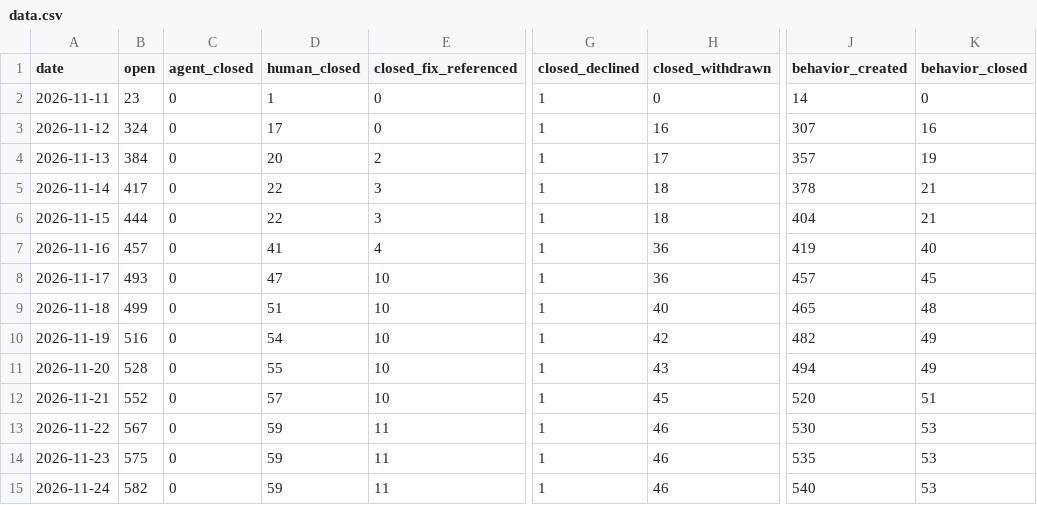
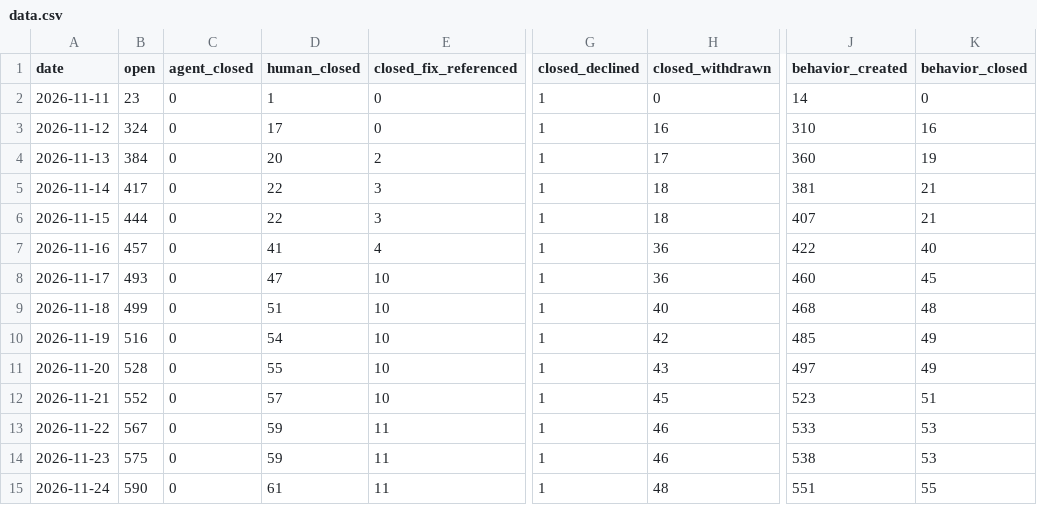
Before and after one commit to sholtomaud/aws-emulator-bug-tracker, a CSV file: data.csv, drawn as a sheet; only a part is shown, gaps mark what is left out; the diff names each change by its address in the sheet, - before the commit and + after, or states it on an @@ line.

```diff
--- a/data.csv
+++ b/data.csv
-J3 (behavior_created): 307
+J3 (behavior_created): 310
-J4 (behavior_created): 357
+J4 (behavior_created): 360
-J5 (behavior_created): 378
+J5 (behavior_created): 381
-J6 (behavior_created): 404
+J6 (behavior_created): 407
-J7 (behavior_created): 419
+J7 (behavior_created): 422
-J8 (behavior_created): 457
+J8 (behavior_created): 460
-J9 (behavior_created): 465
+J9 (behavior_created): 468
-J10 (behavior_created): 482
+J10 (behavior_created): 485
-J11 (behavior_created): 494
+J11 (behavior_created): 497
-J12 (behavior_created): 520
+J12 (behavior_created): 523
-J13 (behavior_created): 530
+J13 (behavior_created): 533
-J14 (behavior_created): 535
+J14 (behavior_created): 538
-B15 (open): 582
+B15 (open): 590
-D15 (human_closed): 59
+D15 (human_closed): 61
-H15 (closed_withdrawn): 46
+H15 (closed_withdrawn): 48
-J15 (behavior_created): 540
+J15 (behavior_created): 551
-K15 (behavior_closed): 53
+K15 (behavior_closed): 55
```
Also changed, not shown: agent_queue.csv, 3 other files.
